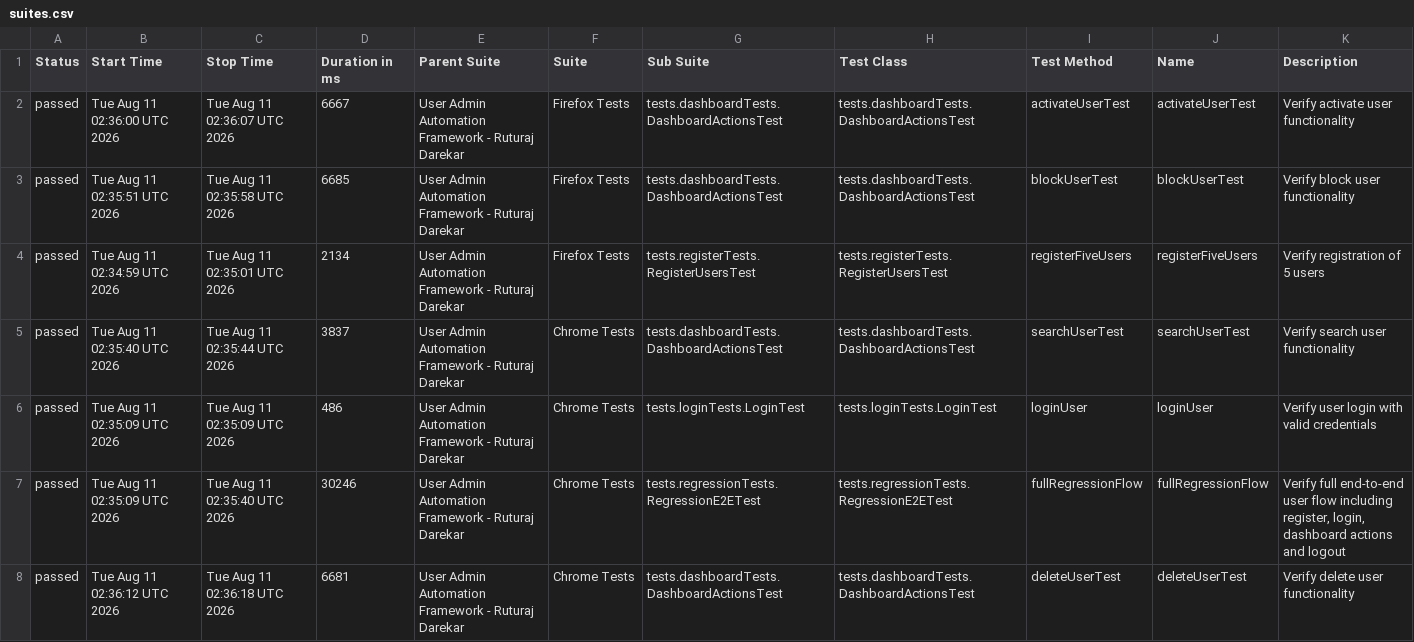
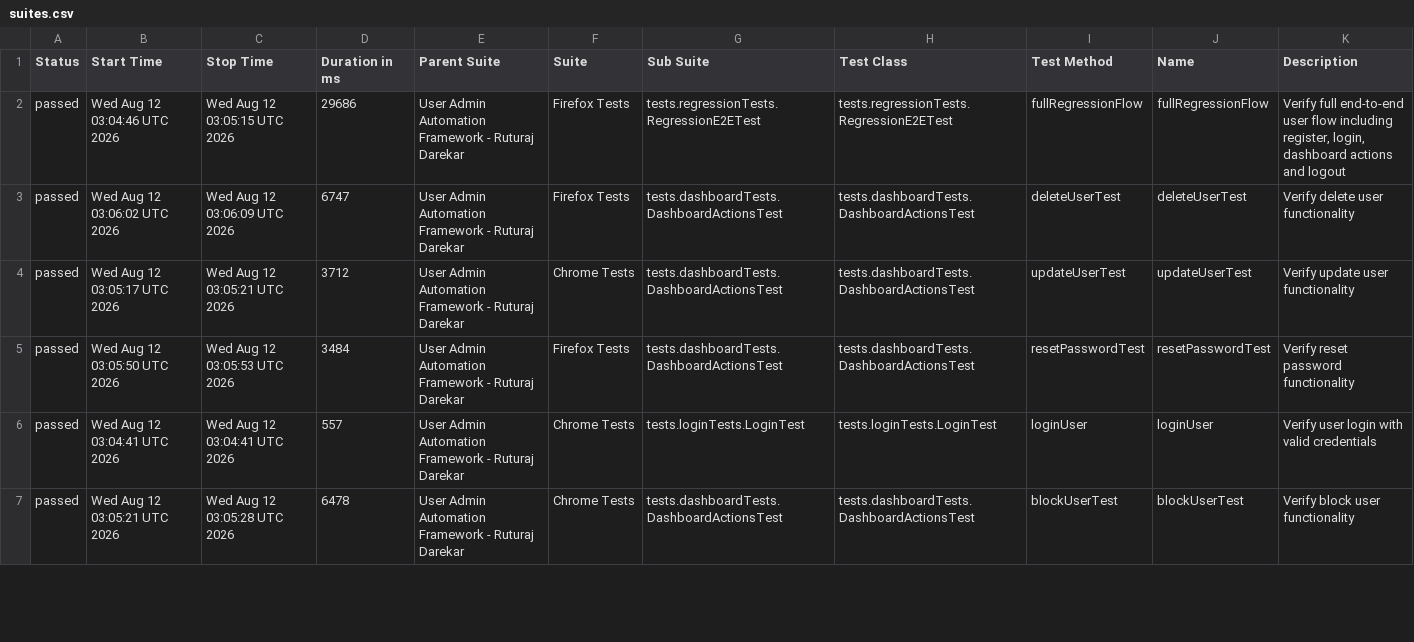
Before and after one commit to Ruturaj0861/user-admin-automation, a CSV file: data/suites.csv, drawn as a sheet; only a part is shown; the diff covers the shown part only.

```diff
--- a/data/suites.csv
+++ b/data/suites.csv
@@ -1,8 +1,7 @@
 "Status","Start Time","Stop Time","Duration in ms","Parent Suite","Suite","Sub Suite","Test Class","Test Method","Name","Description"
-"passed","Tue Aug 11 02:36:00 UTC 2026","Tue Aug 11 02:36:07 UTC 2026","6667","User Admin Automation Framework - Ruturaj Darekar","Firefox Tests","tests.dashboardTests.DashboardActionsTest","tests.dashboardTests.DashboardActionsTest","activateUserTest","activateUserTest","Verify activate user functionality"
-"passed","Tue Aug 11 02:35:51 UTC 2026","Tue Aug 11 02:35:58 UTC 2026","6685","User Admin Automation Framework - Ruturaj Darekar","Firefox Tests","tests.dashboardTests.DashboardActionsTest","tests.dashboardTests.DashboardActionsTest","blockUserTest","blockUserTest","Verify block user functionality"
-"passed","Tue Aug 11 02:34:59 UTC 2026","Tue Aug 11 02:35:01 UTC 2026","2134","User Admin Automation Framework - Ruturaj Darekar","Firefox Tests","tests.registerTests.RegisterUsersTest","tests.registerTests.RegisterUsersTest","registerFiveUsers","registerFiveUsers","Verify registration of 5 users"
-"passed","Tue Aug 11 02:35:40 UTC 2026","Tue Aug 11 02:35:44 UTC 2026","3837","User Admin Automation Framework - Ruturaj Darekar","Chrome Tests","tests.dashboardTests.DashboardActionsTest","tests.dashboardTests.DashboardActionsTest","searchUserTest","searchUserTest","Verify search user functionality"
-"passed","Tue Aug 11 02:35:09 UTC 2026","Tue Aug 11 02:35:09 UTC 2026","486","User Admin Automation Framework - Ruturaj Darekar","Chrome Tests","tests.loginTests.LoginTest","tests.loginTests.LoginTest","loginUser","loginUser","Verify user login with valid credentials"
-"passed","Tue Aug 11 02:35:09 UTC 2026","Tue Aug 11 02:35:40 UTC 2026","30246","User Admin Automation Framework - Ruturaj Darekar","Chrome Tests","tests.regressionTests.RegressionE2ETest","tests.regressionTests.RegressionE2ETest","fullRegressionFlow","fullRegressionFlow","Verify full end-to-end user flow including register, login, dashboard actions and logout"
-"passed","Tue Aug 11 02:36:12 UTC 2026","Tue Aug 11 02:36:18 UTC 2026","6681","User Admin Automation Framework - Ruturaj Darekar","Chrome Tests","tests.dashboardTests.DashboardActionsTest","tests.dashboardTests.DashboardActionsTest","deleteUserTest","deleteUserTest","Verify delete user functionality"
+"passed","Wed Aug 12 03:04:46 UTC 2026","Wed Aug 12 03:05:15 UTC 2026","29686","User Admin Automation Framework - Ruturaj Darekar","Firefox Tests","tests.regressionTests.RegressionE2ETest","tests.regressionTests.RegressionE2ETest","fullRegressionFlow","fullRegressionFlow","Verify full end-to-end user flow including register, login, dashboard actions and logout"
+"passed","Wed Aug 12 03:06:02 UTC 2026","Wed Aug 12 03:06:09 UTC 2026","6747","User Admin Automation Framework - Ruturaj Darekar","Firefox Tests","tests.dashboardTests.DashboardActionsTest","tests.dashboardTests.DashboardActionsTest","deleteUserTest","deleteUserTest","Verify delete user functionality"
+"passed","Wed Aug 12 03:05:17 UTC 2026","Wed Aug 12 03:05:21 UTC 2026","3712","User Admin Automation Framework - Ruturaj Darekar","Chrome Tests","tests.dashboardTests.DashboardActionsTest","tests.dashboardTests.DashboardActionsTest","updateUserTest","updateUserTest","Verify update user functionality"
+"passed","Wed Aug 12 03:05:50 UTC 2026","Wed Aug 12 03:05:53 UTC 2026","3484","User Admin Automation Framework - Ruturaj Darekar","Firefox Tests","tests.dashboardTests.DashboardActionsTest","tests.dashboardTests.DashboardActionsTest","resetPasswordTest","resetPasswordTest","Verify reset password functionality"
+"passed","Wed Aug 12 03:04:41 UTC 2026","Wed Aug 12 03:04:41 UTC 2026","557","User Admin Automation Framework - Ruturaj Darekar","Chrome Tests","tests.loginTests.LoginTest","tests.loginTests.LoginTest","loginUser","loginUser","Verify user login with valid credentials"
+"passed","Wed Aug 12 03:05:21 UTC 2026","Wed Aug 12 03:05:28 UTC 2026","6478","User Admin Automation Framework - Ruturaj Darekar","Chrome Tests","tests.dashboardTests.DashboardActionsTest","tests.dashboardTests.DashboardActionsTest","blockUserTest","blockUserTest","Verify block user functionality"
```
Also changed, not shown: 5 added rows, 4 removed rows and 36 edited cells elsewhere in this file, data/behaviors.csv, 54 other files.
